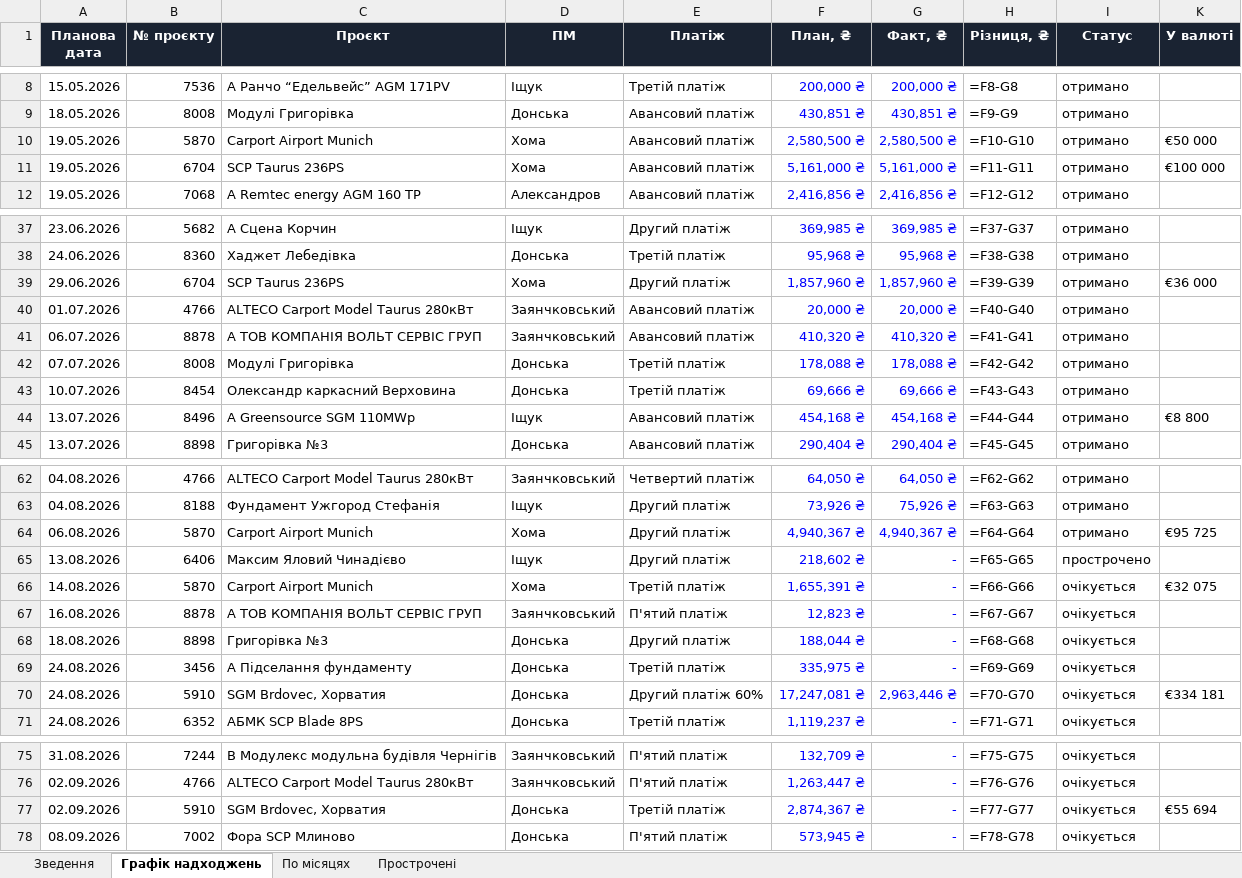
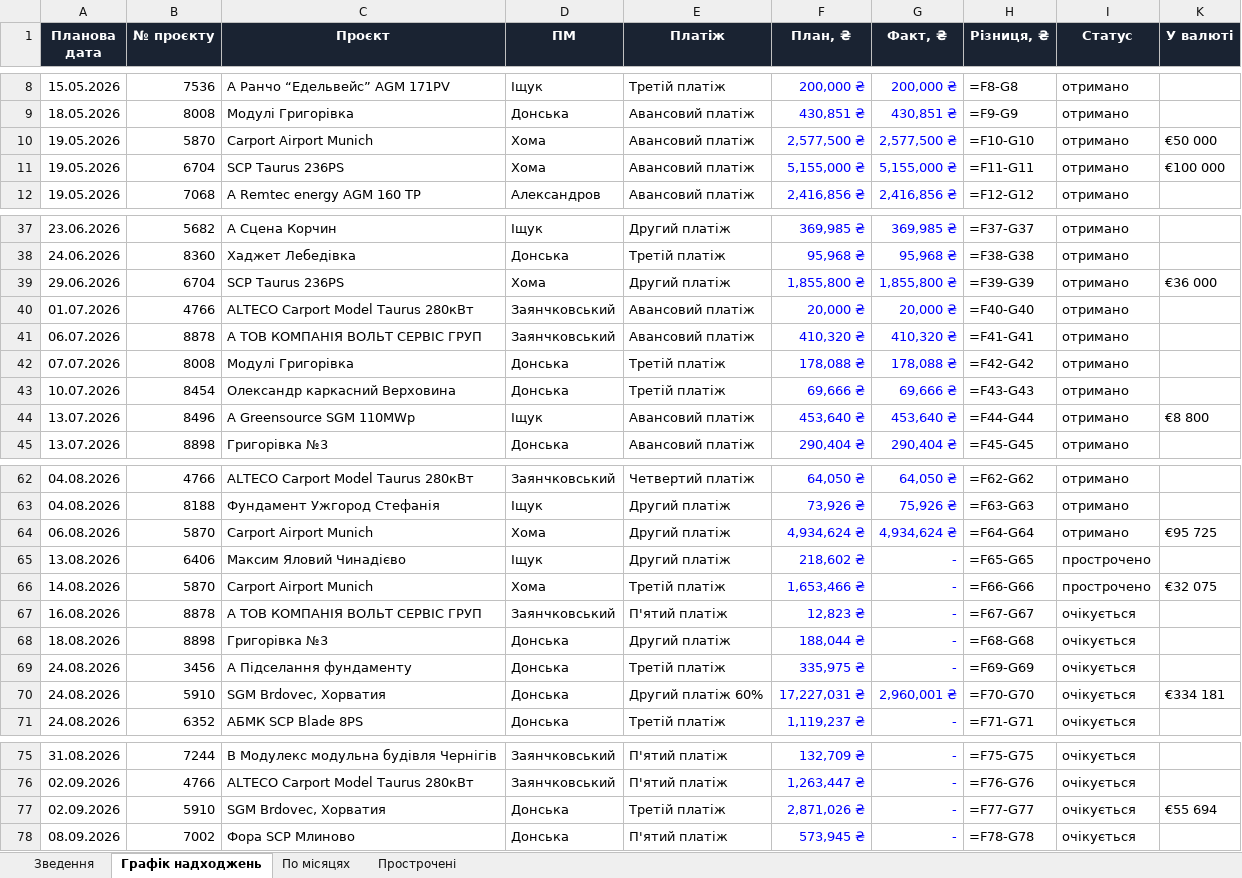
Before and after one commit to aleksandrkhoma-coder/pillar, an Excel workbook: pillar_cashflow.xlsx, sheet Графік надходжень, drawn as a sheet; only a part is shown, gaps mark what is left out; values as stored, in another font and other column widths than the file's, no borders; formulas without a stored value are shown as written; the diff covers the shown part only; the diff names each change by its address in the sheet, - before the commit and + after, or states it on an @@ line.

```diff
--- a/pillar_cashflow.xlsx (sheet Графік надходжень)
+++ b/pillar_cashflow.xlsx (sheet Графік надходжень)
-F10 (План, ₴): 2,580,500 ₴
+F10 (План, ₴): 2,577,500 ₴
-G10 (Факт, ₴): 2,580,500 ₴
+G10 (Факт, ₴): 2,577,500 ₴
-F11 (План, ₴): 5,161,000 ₴
+F11 (План, ₴): 5,155,000 ₴
-G11 (Факт, ₴): 5,161,000 ₴
+G11 (Факт, ₴): 5,155,000 ₴
-F39 (План, ₴): 1,857,960 ₴
+F39 (План, ₴): 1,855,800 ₴
-G39 (Факт, ₴): 1,857,960 ₴
+G39 (Факт, ₴): 1,855,800 ₴
-F44 (План, ₴): 454,168 ₴
+F44 (План, ₴): 453,640 ₴
-G44 (Факт, ₴): 454,168 ₴
+G44 (Факт, ₴): 453,640 ₴
-F64 (План, ₴): 4,940,367 ₴
+F64 (План, ₴): 4,934,624 ₴
-G64 (Факт, ₴): 4,940,367 ₴
+G64 (Факт, ₴): 4,934,624 ₴
-F66 (План, ₴): 1,655,391 ₴
+F66 (План, ₴): 1,653,466 ₴
-I66 (Статус): очікується
+I66 (Статус): прострочено
-F70 (План, ₴): 17,247,081 ₴
+F70 (План, ₴): 17,227,031 ₴
-G70 (Факт, ₴): 2,963,446 ₴
+G70 (Факт, ₴): 2,960,001 ₴
-F77 (План, ₴): 2,874,367 ₴
+F77 (План, ₴): 2,871,026 ₴
```
Also changed, not shown: 4 edited cells elsewhere in this sheet, sheet Прострочені, sheet Зведення, 45 other files.
